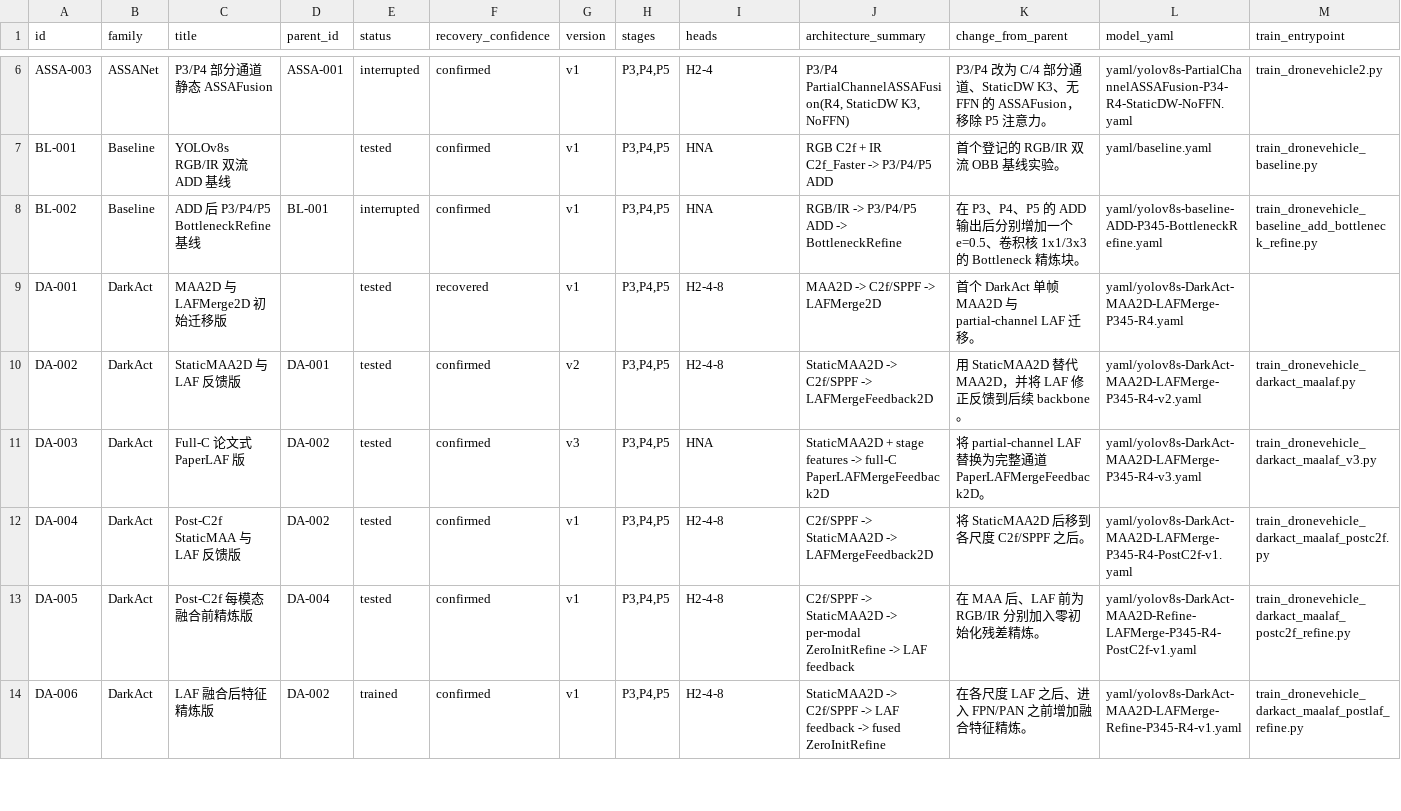
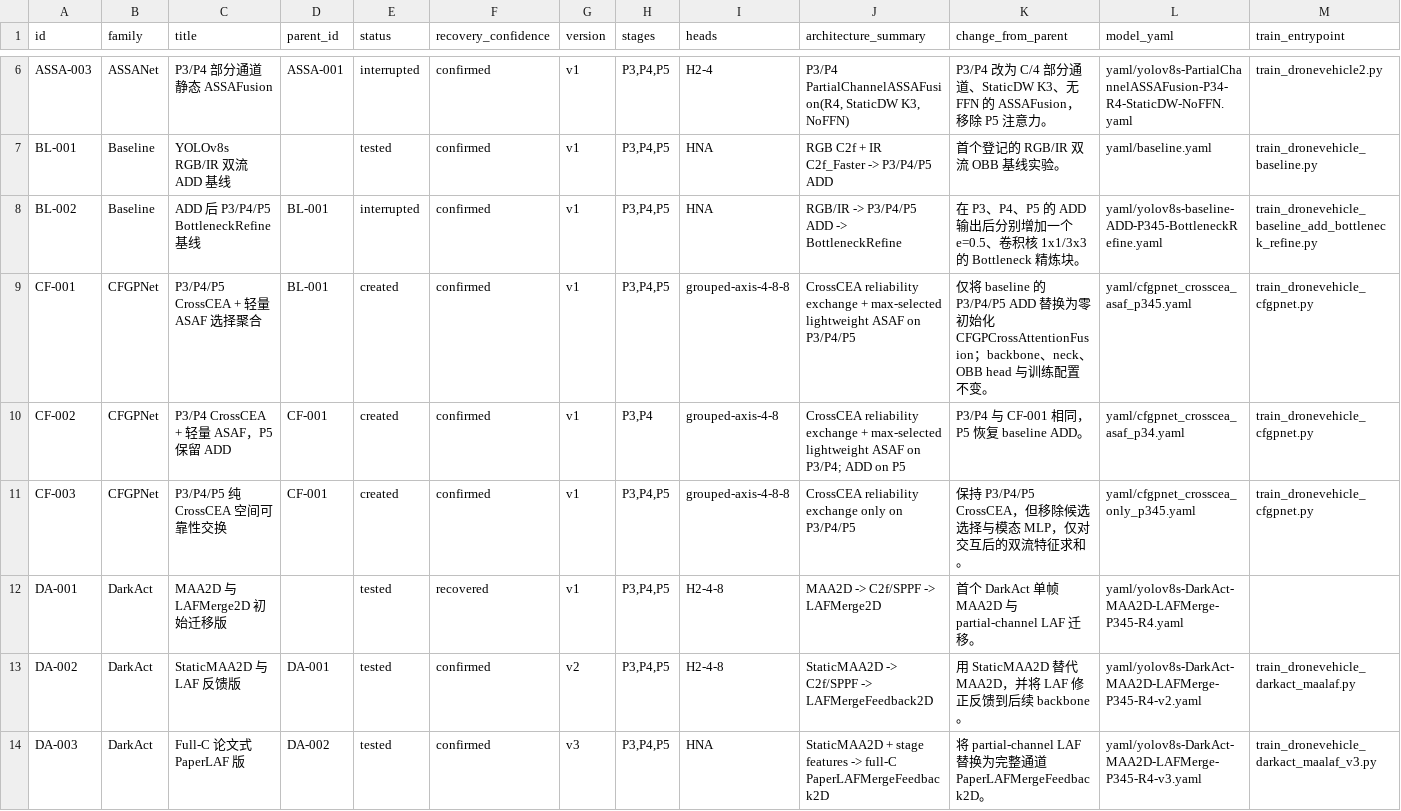
Before and after one commit to Mao0324/yolov8_twostream, a CSV file: experiments/registry.csv, drawn as a sheet; only a part is shown, gaps mark what is left out; the shorter side is filled out with more unchanged rows; rows hold the shown columns only; the diff names each change by its address in the sheet, - before the commit and + after, or states it on an @@ line.

Commit message:
feat(cfgpnet): add lightweight multispectral experiment family

```diff
--- a/experiments/registry.csv
+++ b/experiments/registry.csv
+row 9: CF-001 | CFGPNet | P3/P4/P5 CrossCEA + 轻量 ASAF 选择聚合 | BL-001 | created | confirmed | v1 | P3,P4,P5 | grouped-axis-4-8-8 | CrossCEA reliability exchange + max-selected lightweight ASAF on P3/P4/P5 | 仅将 baseline 的 P3/P4/P5 ADD 替换为零初始化 CFGPCrossAttentionFusion；backbone、neck、OBB head 与训练配置不变。 | yaml/cfgpnet_crosscea_asaf_p345.yaml | train_dronevehicle_cfgpnet.py
+row 10: CF-002 | CFGPNet | P3/P4 CrossCEA + 轻量 ASAF，P5 保留 ADD | CF-001 | created | confirmed | v1 | P3,P4 | grouped-axis-4-8 | CrossCEA reliability exchange + max-selected lightweight ASAF on P3/P4; ADD on P5 | P3/P4 与 CF-001 相同，P5 恢复 baseline ADD。 | yaml/cfgpnet_crosscea_asaf_p34.yaml | train_dronevehicle_cfgpnet.py
+row 11: CF-003 | CFGPNet | P3/P4/P5 纯 CrossCEA 空间可靠性交换 | CF-001 | created | confirmed | v1 | P3,P4,P5 | grouped-axis-4-8-8 | CrossCEA reliability exchange only on P3/P4/P5 | 保持 P3/P4/P5 CrossCEA，但移除候选选择与模态 MLP，仅对交互后的双流特征求和。 | yaml/cfgpnet_crosscea_only_p345.yaml | train_dronevehicle_cfgpnet.py
```
Also changed, not shown: 14 other files.
